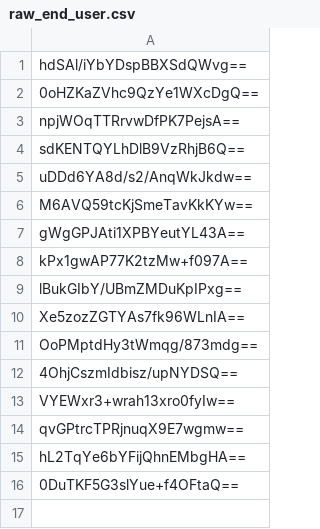
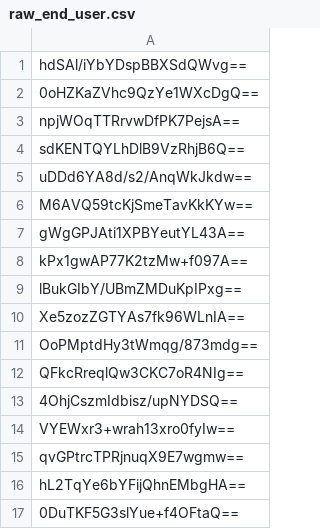
Before and after one commit to bluebluebluejhgafjk/the-link-poop, a CSV file: raw_end_user.csv, drawn as a sheet.

Commit message:
Auto-update raw_end_user.csv (17 hashes)

```diff
--- a/raw_end_user.csv
+++ b/raw_end_user.csv
@@ -11,2 +11,3 @@ Xe5zozZGTYAs7fk96WLnIA==
 OoPMptdHy3tWmqg/873mdg==
+QFkcRreqlQw3CKC7oR4NIg==
 4OhjCszmIdbisz/upNYDSQ==
```
